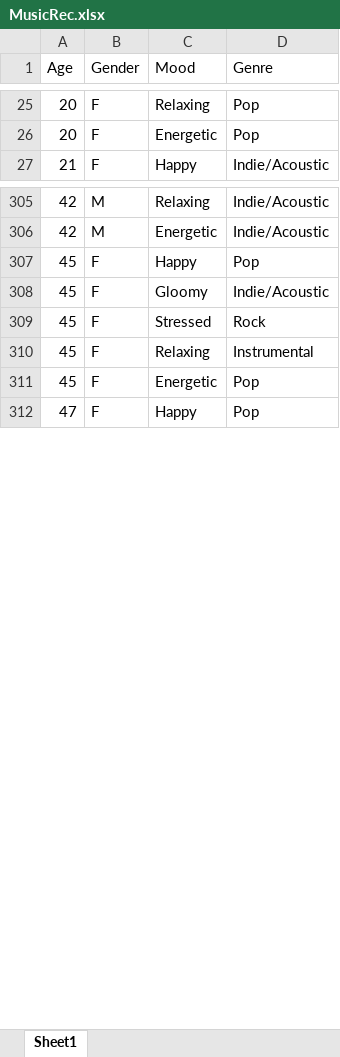
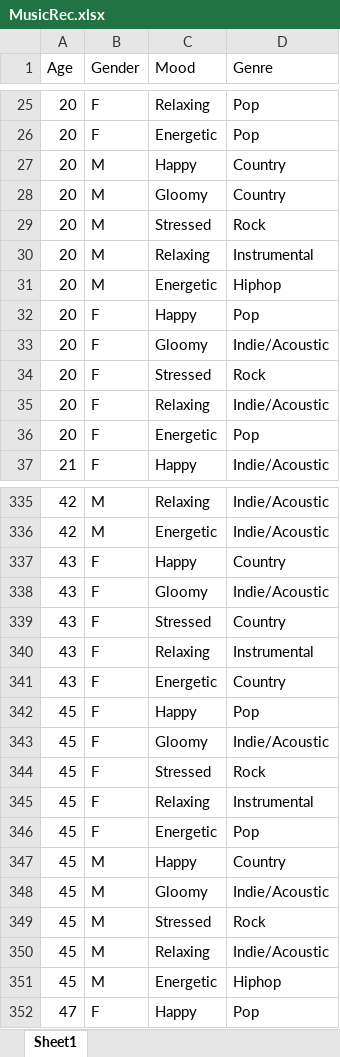
Before and after one commit to NAyeshaKhan/Music_Recommendation_App, an Excel workbook: MusicApp/MusicRec.xlsx, sheet Sheet1, drawn as a sheet; only a part is shown, gaps mark what is left out; values as stored, in another font and other column widths than the file's, no cell formats; the diff covers the shown part only; the diff names each change by its address in the sheet, - before the commit and + after, or states it on an @@ line.

```diff
--- a/MusicApp/MusicRec.xlsx (sheet Sheet1)
+++ b/MusicApp/MusicRec.xlsx (sheet Sheet1)
+row 27: 20 | M | Happy | Country
+row 28: 20 | M | Gloomy | Country
+row 29: 20 | M | Stressed | Rock
+row 30: 20 | M | Relaxing | Instrumental
+row 31: 20 | M | Energetic | Hiphop
+row 32: 20 | F | Happy | Pop
+row 33: 20 | F | Gloomy | Indie/Acoustic
+row 34: 20 | F | Stressed | Rock
+row 35: 20 | F | Relaxing | Indie/Acoustic
+row 36: 20 | F | Energetic | Pop
+row 337: 43 | F | Happy | Country
+row 338: 43 | F | Gloomy | Indie/Acoustic
+row 339: 43 | F | Stressed | Country
+row 340: 43 | F | Relaxing | Instrumental
+row 341: 43 | F | Energetic | Country
+row 347: 45 | M | Happy | Country
+row 348: 45 | M | Gloomy | Indie/Acoustic
+row 349: 45 | M | Stressed | Rock
+row 350: 45 | M | Relaxing | Indie/Acoustic
+row 351: 45 | M | Energetic | Hiphop
```
Also changed, not shown: 25 added rows elsewhere in this sheet, cell formats, 2 other files.
